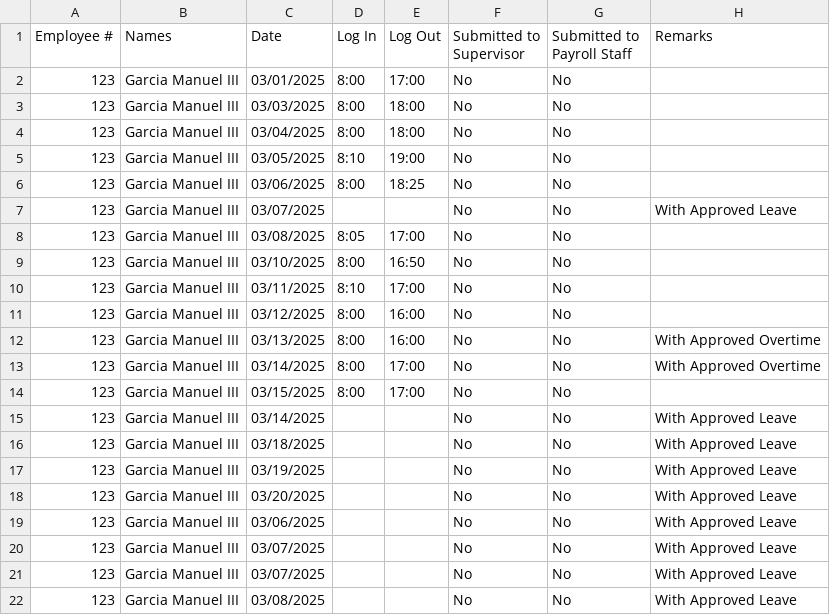
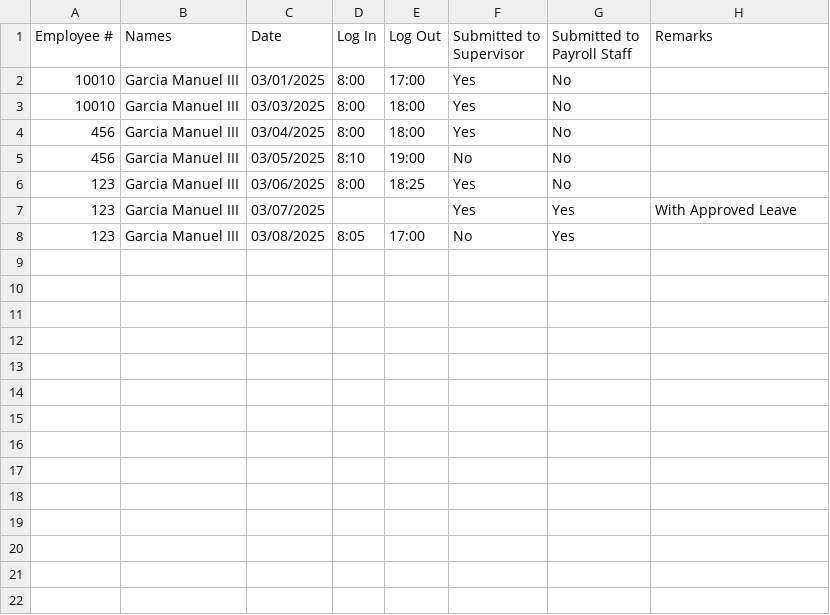
Before and after one commit to arquitaj/PayrollSystemMMDC, a CSV file: CSVFiles/AttendanceDatabase.csv, drawn as a sheet.

```diff
--- a/CSVFiles/AttendanceDatabase.csv
+++ b/CSVFiles/AttendanceDatabase.csv
@@ -1,22 +1,8 @@
 Employee #, Names,Date,Log In,Log Out,Submitted to Supervisor,Submitted to Payroll Staff,Remarks,
-123,Garcia Manuel III,03/01/2025,8:00,17:00,No,No, ,
-123,Garcia Manuel III,03/03/2025,8:00,18:00,No,No, ,
-123,Garcia Manuel III,03/04/2025,8:00,18:00,No,No, ,
-123,Garcia Manuel III,03/05/2025,8:10,19:00,No,No, ,
-123,Garcia Manuel III,03/06/2025,8:00,18:25,No,No, ,
-123,Garcia Manuel III,03/07/2025,,,No,No,With Approved Leave,
-123,Garcia Manuel III,03/08/2025,8:05,17:00,No,No, ,
-123,Garcia Manuel III,03/10/2025,8:00,16:50,No,No, ,
-123,Garcia Manuel III,03/11/2025,8:10,17:00,No,No, ,
-123,Garcia Manuel III,03/12/2025,8:00,16:00,No,No, ,
-123,Garcia Manuel III,03/13/2025,8:00,16:00,No,No,With Approved Overtime,
-123,Garcia Manuel III,03/14/2025,8:00,17:00,No,No,With Approved Overtime,
-123,Garcia Manuel III,03/15/2025,8:00,17:00,No,No, ,
-123,Garcia Manuel III,03/14/2025, , ,No,No,With Approved Leave,
-123,Garcia Manuel III,03/18/2025, , ,No,No,With Approved Leave,
-123,Garcia Manuel III,03/19/2025, , ,No,No,With Approved Leave,
-123,Garcia Manuel III,03/20/2025, , ,No,No,With Approved Leave,
-123,Garcia Manuel III,03/06/2025, , ,No,No,With Approved Leave,
-123,Garcia Manuel III,03/07/2025, , ,No,No,With Approved Leave,
-123,Garcia Manuel III,03/07/2025, , ,No,No,With Approved Leave,
-123,Garcia Manuel III,03/08/2025, , ,No,No,With Approved Leave,
+10010,Garcia Manuel III,03/01/2025,8:00,17:00,Yes,No, ,
+10010,Garcia Manuel III,03/03/2025,8:00,18:00,Yes,No, ,
+456,Garcia Manuel III,03/04/2025,8:00,18:00,Yes,No, ,
+456,Garcia Manuel III,03/05/2025,8:10,19:00,No,No, ,
+123,Garcia Manuel III,03/06/2025,8:00,18:25,Yes,No, ,
+123,Garcia Manuel III,03/07/2025,,,Yes,Yes,With Approved Leave,
+123,Garcia Manuel III,03/08/2025,8:05,17:00,No,Yes, ,
```
Also changed, not shown: 4 other files.
